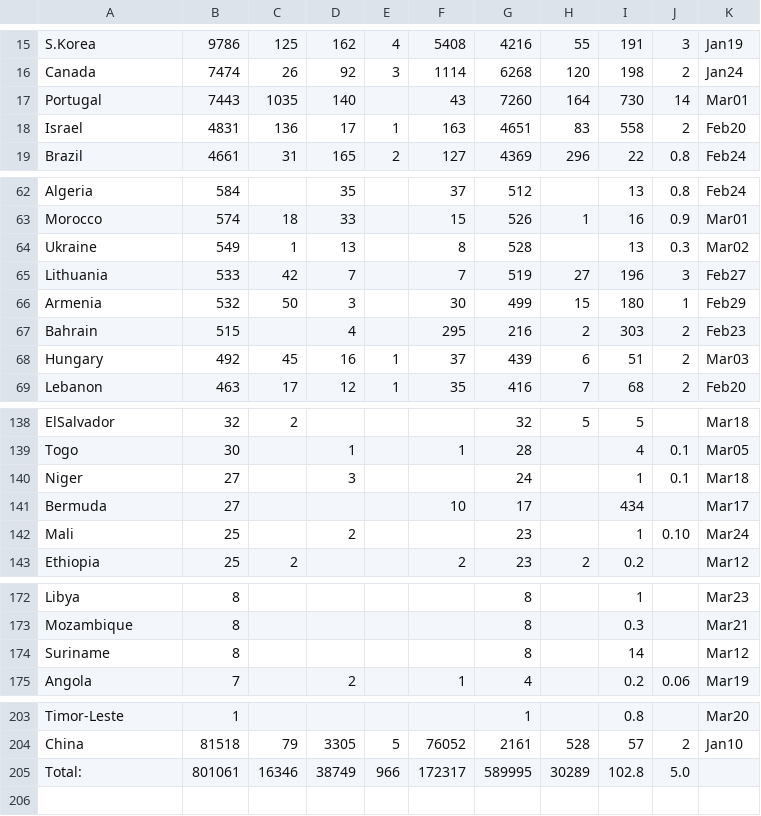
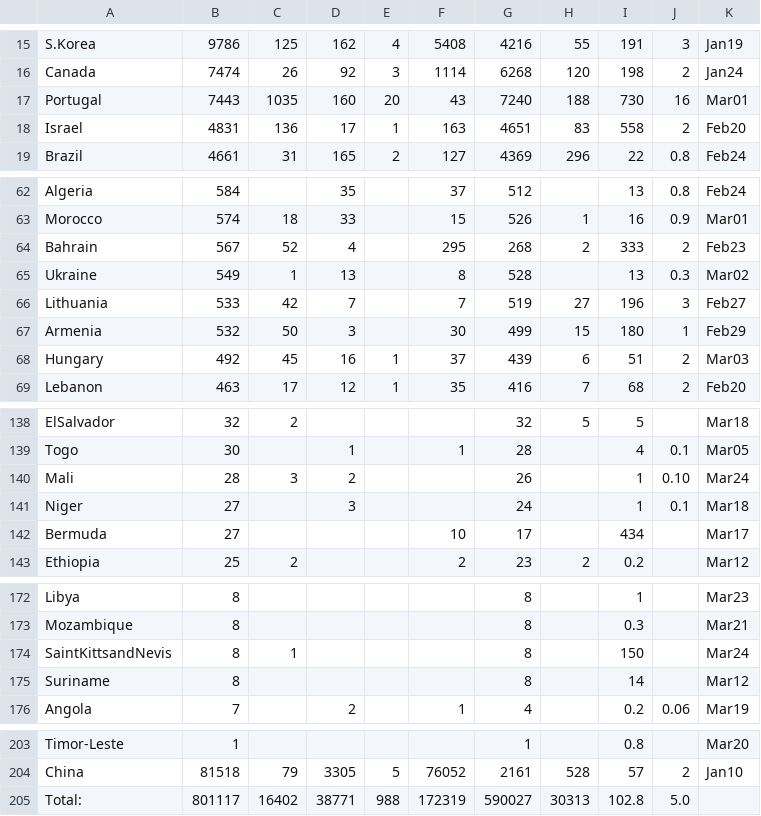
Before and after one commit to hemantaduwarah1/data, a CSV file: data.csv, drawn as a sheet; only a part is shown, gaps mark what is left out; the diff covers the shown part only.

Commit message:
update

```diff
--- a/data.csv
+++ b/data.csv
@@ -16,3 +16,3 @@ S.Korea,9786,125,162,4,5408,4216,55,191,3,Jan19,
 Canada,7474,26,92,3,1114,6268,120,198,2,Jan24,
-Portugal,7443,1035,140,,43,7260,164,730,14,Mar01,
+Portugal,7443,1035,160,20,43,7240,188,730,16,Mar01,
 Israel,4831,136,17,1,163,4651,83,558,2,Feb20,
@@ -63,2 +63,3 @@ Algeria,584,,35,,37,512,,13,0.8,Feb24,
 Morocco,574,18,33,,15,526,1,16,0.9,Mar01,
+Bahrain,567,52,4,,295,268,2,333,2,Feb23,
 Ukraine,549,1,13,,8,528,,13,0.3,Mar02,
@@ -66,3 +67,2 @@ Lithuania,533,42,7,,7,519,27,196,3,Feb27,
 Armenia,532,50,3,,30,499,15,180,1,Feb29,
-Bahrain,515,,4,,295,216,2,303,2,Feb23,
 Hungary,492,45,16,1,37,439,6,51,2,Mar03,
@@ -139,5 +139,5 @@ ElSalvador,32,2,,,,32,5,5,,Mar18,
 Togo,30,,1,,1,28,,4,0.1,Mar05,
+Mali,28,3,2,,,26,,1,0.10,Mar24,
 Niger,27,,3,,,24,,1,0.1,Mar18,
 Bermuda,27,,,,10,17,,434,,Mar17,
-Mali,25,,2,,,23,,1,0.10,Mar24,
 Ethiopia,25,2,,,2,23,2,0.2,,Mar12,
@@ -173,2 +173,3 @@ Libya,8,,,,,8,,1,,Mar23,
 Mozambique,8,,,,,8,,0.3,,Mar21,
+SaintKittsandNevis,8,1,,,,8,,150,,Mar24,
 Suriname,8,,,,,8,,14,,Mar12,
@@ -204,2 +204,2 @@ Timor-Leste,1,,,,,1,,0.8,,Mar20,
 China,81518,79,3305,5,76052,2161,528,57,2,Jan10,
-Total:,801061,16346,38749,966,172317,589995,30289,102.8,5.0,,,
+Total:,801117,16402,38771,988,172319,590027,30313,102.8,5.0,,,
```
Also changed, not shown: 1 removed row and 10 edited cells elsewhere in this file.
